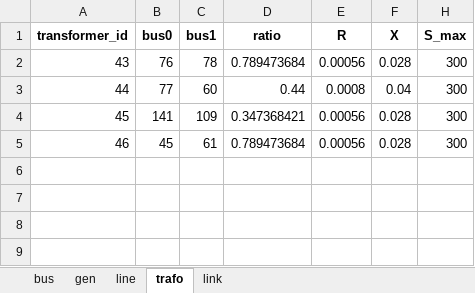
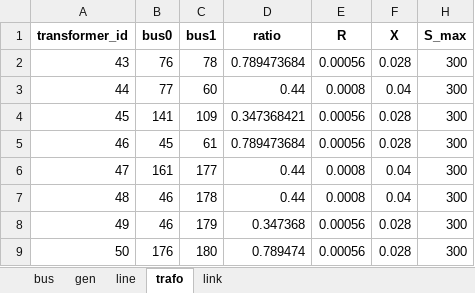
Before and after one commit to TorKristianStudentB/Kraftsystemer-2, an Excel workbook: Grid/test_trøndelagsnettet.xlsx, sheet trafo, drawn as a sheet; values as stored, in another font and other column widths than the file's, no borders; the diff names each change by its address in the sheet, - before the commit and + after, or states it on an @@ line.

```diff
--- a/Grid/test_trøndelagsnettet.xlsx (sheet trafo)
+++ b/Grid/test_trøndelagsnettet.xlsx (sheet trafo)
+row 6: 47 | 161 | 177 | 0.44 | 0.0008 | 0.04 | 300
+row 7: 48 | 46 | 178 | 0.44 | 0.0008 | 0.04 | 300
+row 8: 49 | 46 | 179 | 0.347368 | 0.00056 | 0.028 | 300
+row 9: 50 | 176 | 180 | 0.789474 | 0.00056 | 0.028 | 300
```
Also changed, not shown: sheet bus, sheet line, hidden cells.
